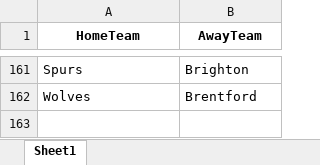
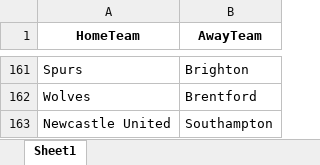
Before and after one commit to Heinhtettkyaw/winwise_v1, an Excel workbook: Data Files/Premiere League/Matches_left.xlsx, sheet Sheet1, drawn as a sheet; only a part is shown, gaps mark what is left out; values as stored, in another font and other column widths than the file's, no borders; the diff names each change by its address in the sheet, - before the commit and + after, or states it on an @@ line.

```diff
--- a/Data Files/Premiere League/Matches_left.xlsx (sheet Sheet1)
+++ b/Data Files/Premiere League/Matches_left.xlsx (sheet Sheet1)
+row 163: Newcastle United | Southampton
```
Also changed, not shown: Data Files/Laliga/Laliga_Points_table_2025.xlsx, Data Files/Laliga/Matches_left_laliga.xlsx, 3 other files.
